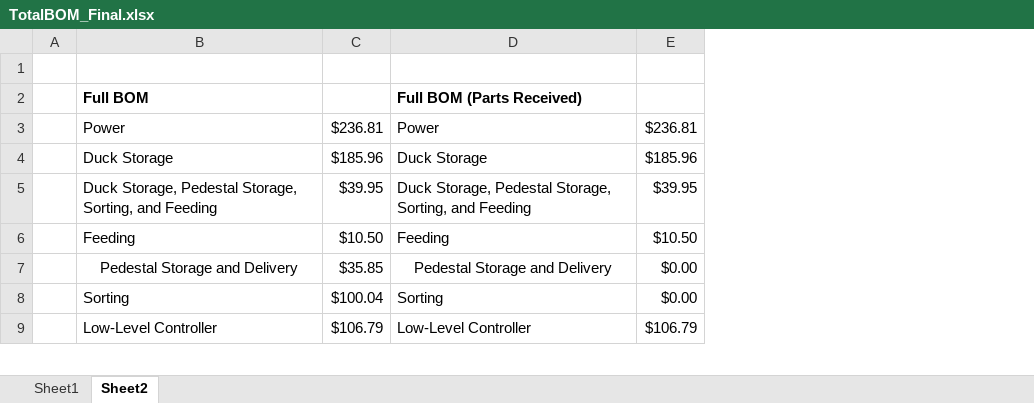
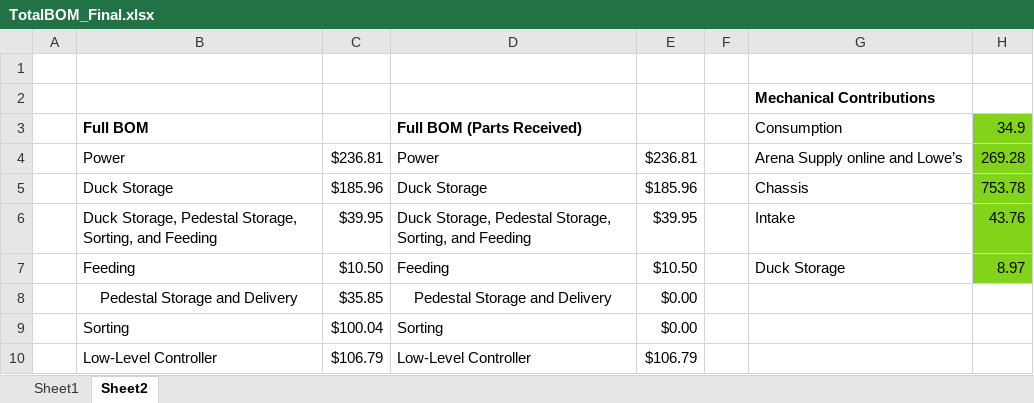
Before and after one commit to nathan-gardner/SECON2023Robot, an Excel workbook: Documentation/BOM/TotalBOM_Final.xlsx, sheet Sheet2, drawn as a sheet; only a part is shown; values as stored, in another font and other column widths than the file's, no borders; addresses are those after the commit; the diff covers the shown part only; the diff names each change by its address in the sheet, - before the commit and + after, or states it on an @@ line.

```diff
--- a/Documentation/BOM/TotalBOM_Final.xlsx (sheet Sheet2)
+++ b/Documentation/BOM/TotalBOM_Final.xlsx (sheet Sheet2)
+column F, empty
+column G, rows 2-7: Mechanical Contributions | Consumption | Arena Supply online and Lowe’s | Chassis | Intake | Duck Storage
+column H, rows 3-7: 34.9 | 269.28 | 753.78 | 43.76 | 8.97
+row 1: (empty)
```
Also changed, not shown: 19 added rows elsewhere in this sheet, sheet Sheet1, formulas that keep their value, 1 other file.
